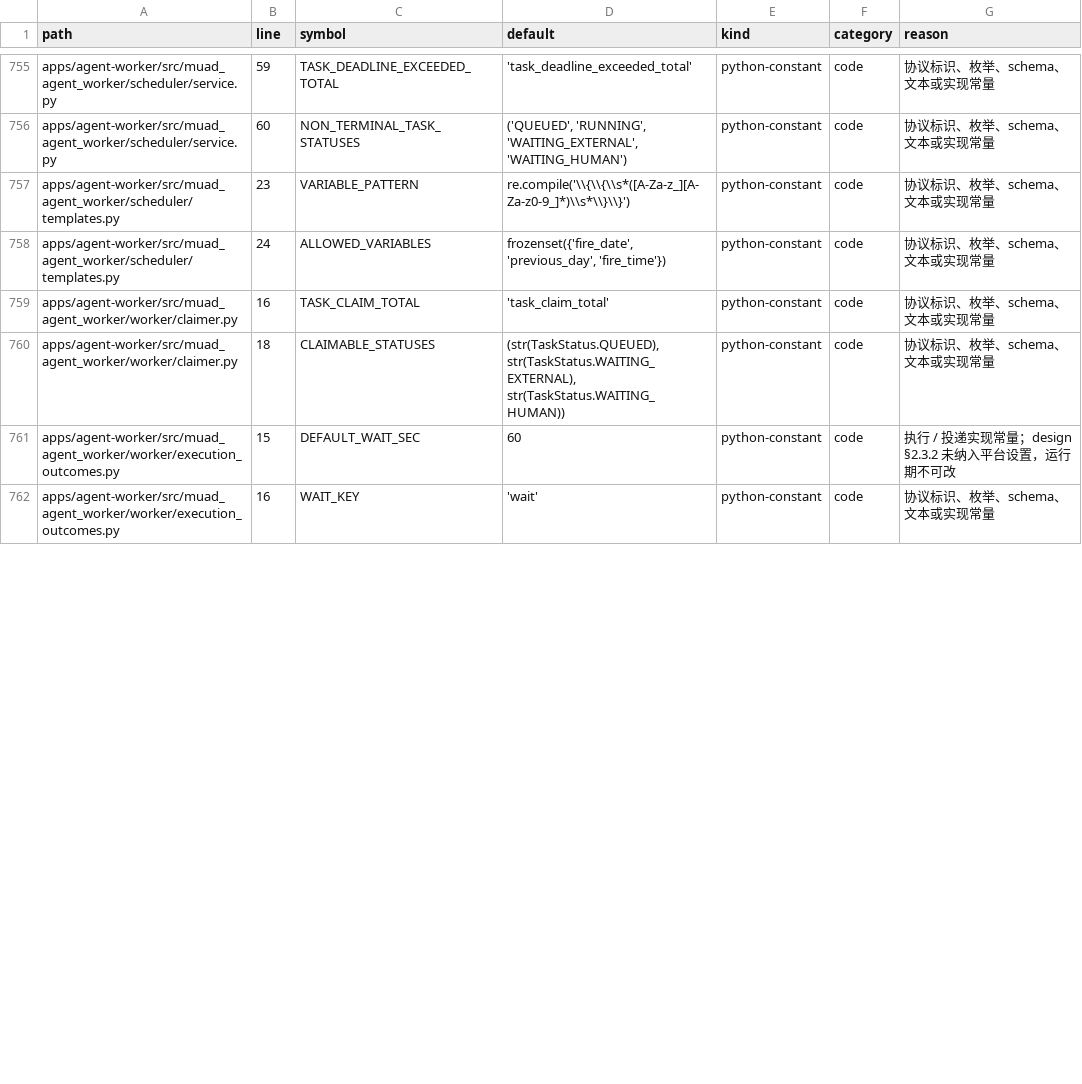
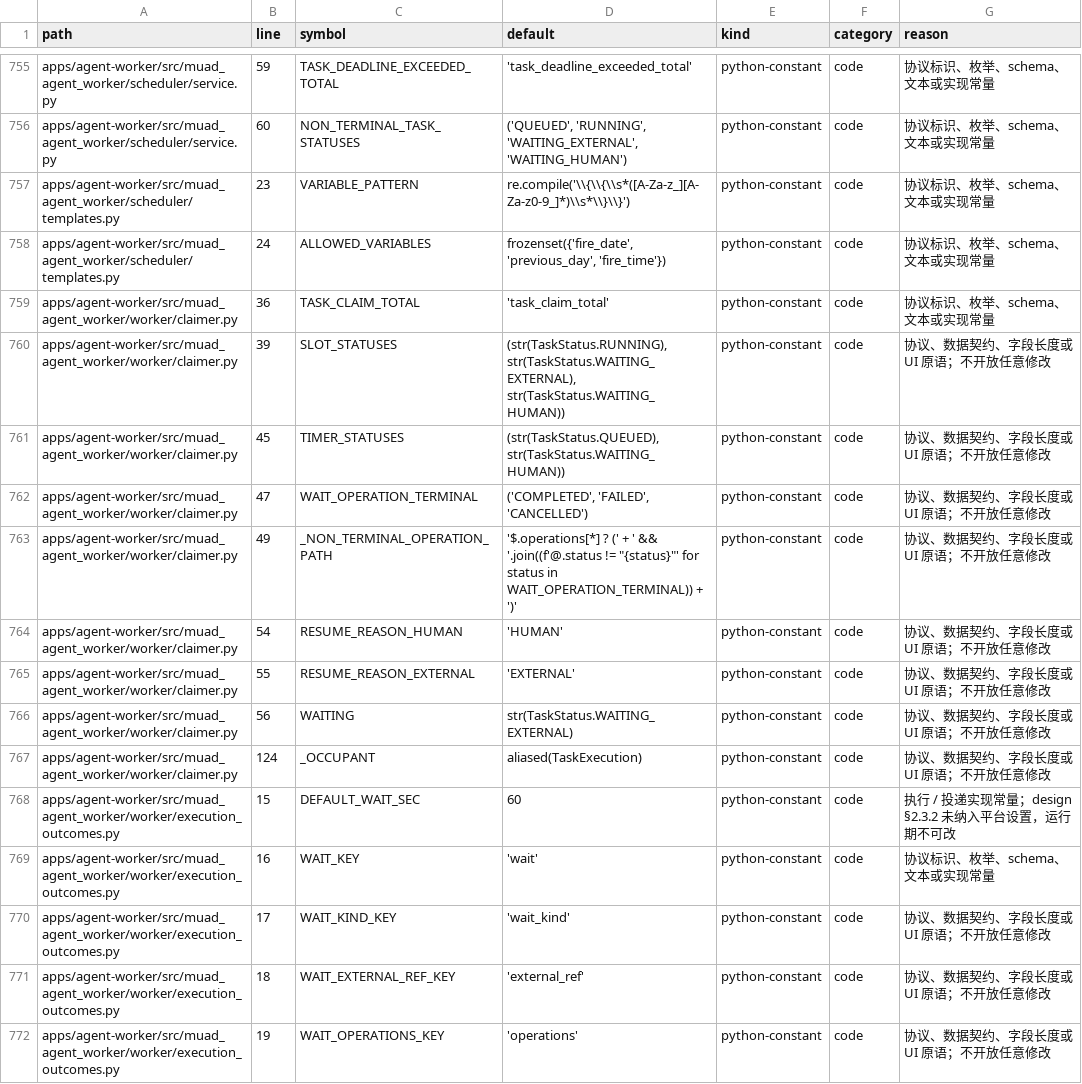
Before and after one commit to Michaelxwb/fluxion-harness, a CSV file: docs/configuration-inventory.csv, drawn as a sheet; only a part is shown, gaps mark what is left out; the diff covers the shown part only.

```diff
--- a/docs/configuration-inventory.csv
+++ b/docs/configuration-inventory.csv
@@ -758,5 +758,15 @@ apps/agent-worker/src/muad_agent_worker/scheduler/templates.py,23,VARIABLE_PATTE
 apps/agent-worker/src/muad_agent_worker/scheduler/templates.py,24,ALLOWED_VARIABLES,"frozenset({'fire_date', 'previous_day', 'fire_time'})",python-constant,code,协议标识、枚举、schema、文本或实现常量
-apps/agent-worker/src/muad_agent_worker/worker/claimer.py,16,TASK_CLAIM_TOTAL,'task_claim_total',python-constant,code,协议标识、枚举、schema、文本或实现常量
-apps/agent-worker/src/muad_agent_worker/worker/claimer.py,18,CLAIMABLE_STATUSES,"(str(TaskStatus.QUEUED), str(TaskStatus.WAITING_EXTERNAL), str(TaskStatus.WAITING_HUMAN))",python-constant,code,协议标识、枚举、schema、文本或实现常量
+apps/agent-worker/src/muad_agent_worker/worker/claimer.py,36,TASK_CLAIM_TOTAL,'task_claim_total',python-constant,code,协议标识、枚举、schema、文本或实现常量
+apps/agent-worker/src/muad_agent_worker/worker/claimer.py,39,SLOT_STATUSES,"(str(TaskStatus.RUNNING), str(TaskStatus.WAITING_EXTERNAL), str(TaskStatus.WAITING_HUMAN))",python-constant,code,协议、数据契约、字段长度或 UI 原语；不开放任意修改
+apps/agent-worker/src/muad_agent_worker/worker/claimer.py,45,TIMER_STATUSES,"(str(TaskStatus.QUEUED), str(TaskStatus.WAITING_HUMAN))",python-constant,code,协议、数据契约、字段长度或 UI 原语；不开放任意修改
+apps/agent-worker/src/muad_agent_worker/worker/claimer.py,47,WAIT_OPERATION_TERMINAL,"('COMPLETED', 'FAILED', 'CANCELLED')",python-constant,code,协议、数据契约、字段长度或 UI 原语；不开放任意修改
+apps/agent-worker/src/muad_agent_worker/worker/claimer.py,49,_NON_TERMINAL_OPERATION_PATH,"'$.operations[*] ? (' + ' && '.join((f'@.status != ""{status}""' for status in WAIT_OPERATION_TERMINAL)) + ')'",python-constant,code,协议、数据契约、字段长度或 UI 原语；不开放任意修改
+apps/agent-worker/src/muad_agent_worker/worker/claimer.py,54,RESUME_REASON_HUMAN,'HUMAN',python-constant,code,协议、数据契约、字段长度或 UI 原语；不开放任意修改
+apps/agent-worker/src/muad_agent_worker/worker/claimer.py,55,RESUME_REASON_EXTERNAL,'EXTERNAL',python-constant,code,协议、数据契约、字段长度或 UI 原语；不开放任意修改
+apps/agent-worker/src/muad_agent_worker/worker/claimer.py,56,WAITING,str(TaskStatus.WAITING_EXTERNAL),python-constant,code,协议、数据契约、字段长度或 UI 原语；不开放任意修改
+apps/agent-worker/src/muad_agent_worker/worker/claimer.py,124,_OCCUPANT,aliased(TaskExecution),python-constant,code,协议、数据契约、字段长度或 UI 原语；不开放任意修改
 apps/agent-worker/src/muad_agent_worker/worker/execution_outcomes.py,15,DEFAULT_WAIT_SEC,60,python-constant,code,执行 / 投递实现常量；design §2.3.2 未纳入平台设置，运行期不可改
 apps/agent-worker/src/muad_agent_worker/worker/execution_outcomes.py,16,WAIT_KEY,'wait',python-constant,code,协议标识、枚举、schema、文本或实现常量
+apps/agent-worker/src/muad_agent_worker/worker/execution_outcomes.py,17,WAIT_KIND_KEY,'wait_kind',python-constant,code,协议、数据契约、字段长度或 UI 原语；不开放任意修改
+apps/agent-worker/src/muad_agent_worker/worker/execution_outcomes.py,18,WAIT_EXTERNAL_REF_KEY,'external_ref',python-constant,code,协议、数据契约、字段长度或 UI 原语；不开放任意修改
+apps/agent-worker/src/muad_agent_worker/worker/execution_outcomes.py,19,WAIT_OPERATIONS_KEY,'operations',python-constant,code,协议、数据契约、字段长度或 UI 原语；不开放任意修改
```
Also changed, not shown: 1 added row and 31 edited cells elsewhere in this file, 1 other file.
